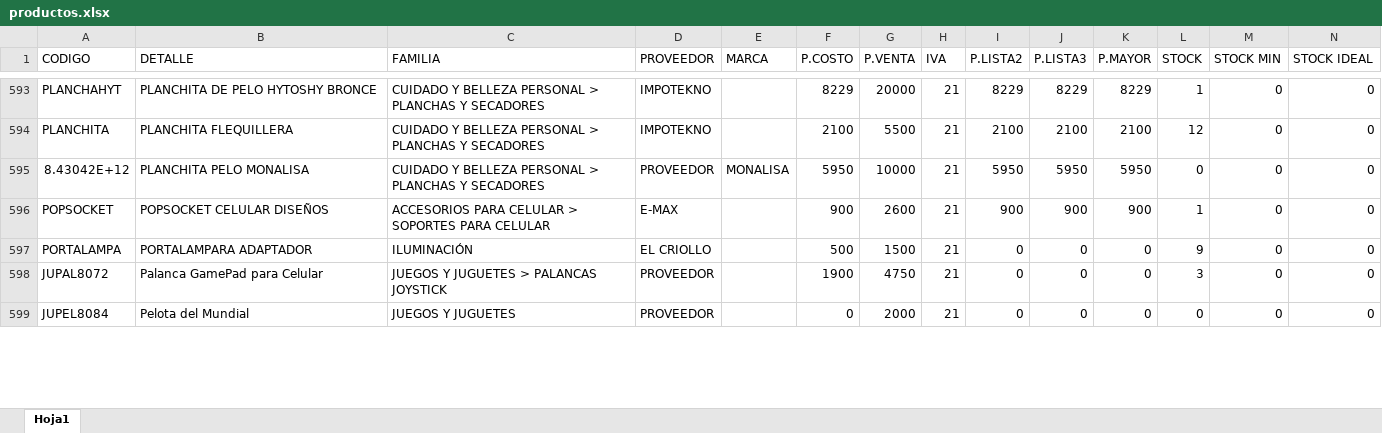
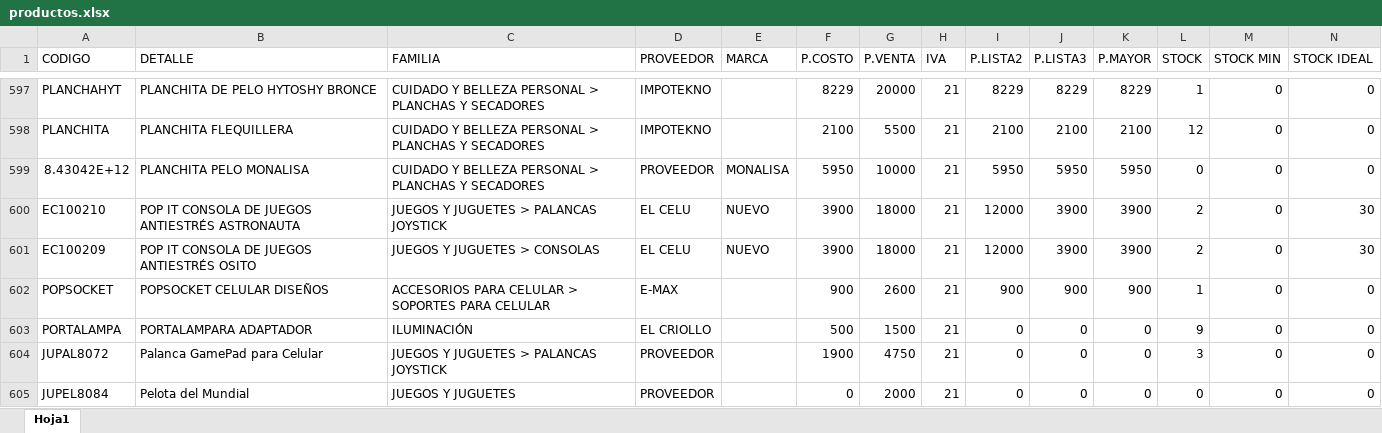
Before and after one commit to matias95ap/novacenter, an Excel workbook: tienda/productos.xlsx, sheet Hoja1, drawn as a sheet; only a part is shown, gaps mark what is left out; values as stored, in another font and other column widths than the file's, no borders; the diff covers the shown part only; the diff names each change by its address in the sheet, - before the commit and + after, or states it on an @@ line.

Commit message:
Actualizar productos.xlsx e imagenes

```diff
--- a/tienda/productos.xlsx (sheet Hoja1)
+++ b/tienda/productos.xlsx (sheet Hoja1)
+row 600: EC100210 | POP IT CONSOLA DE JUEGOS ANTIESTRÉS ASTRONAUTA | JUEGOS Y JUGUETES > PALANCAS JOYSTICK | EL CELU | NUEVO | 3900 | 18000 | 21 | 12000 | 3900 | 3900 | 2 | 0 | 30
+row 601: EC100209 | POP IT CONSOLA DE JUEGOS ANTIESTRÉS OSITO | JUEGOS Y JUGUETES > CONSOLAS | EL CELU | NUEVO | 3900 | 18000 | 21 | 12000 | 3900 | 3900 | 2 | 0 | 30
```
Also changed, not shown: 5 added rows and 88 edited cells elsewhere in this sheet, 6 other files.
